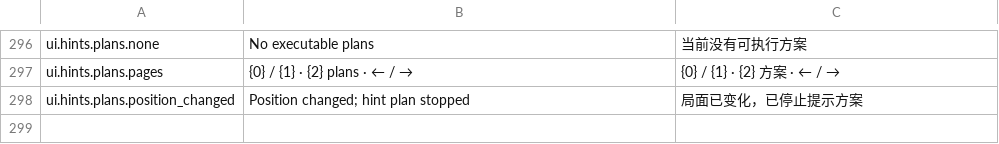
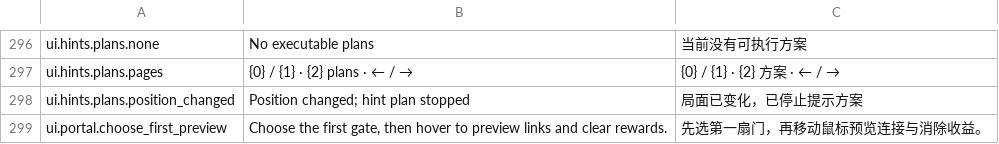
Before and after one commit to zhouzhouyou/battleblocks, a TSV file: config/localization.tsv, drawn as a sheet; only a part is shown, gaps mark what is left out; the diff names each change by its address in the sheet, - before the commit and + after, or states it on an @@ line.

```diff
--- a/config/localization.tsv
+++ b/config/localization.tsv
+row 299: ui.portal.choose_first_preview | Choose the first gate, then hover to preview links and clear rewards. | 先选第一扇门，再移动鼠标预览连接与消除收益。
```
Also changed, not shown: 13 other files.
